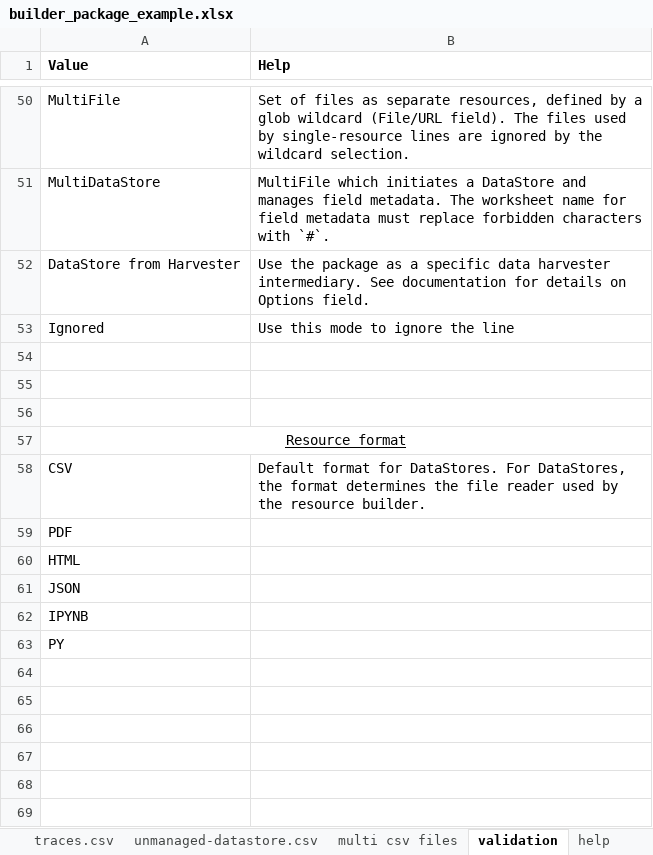
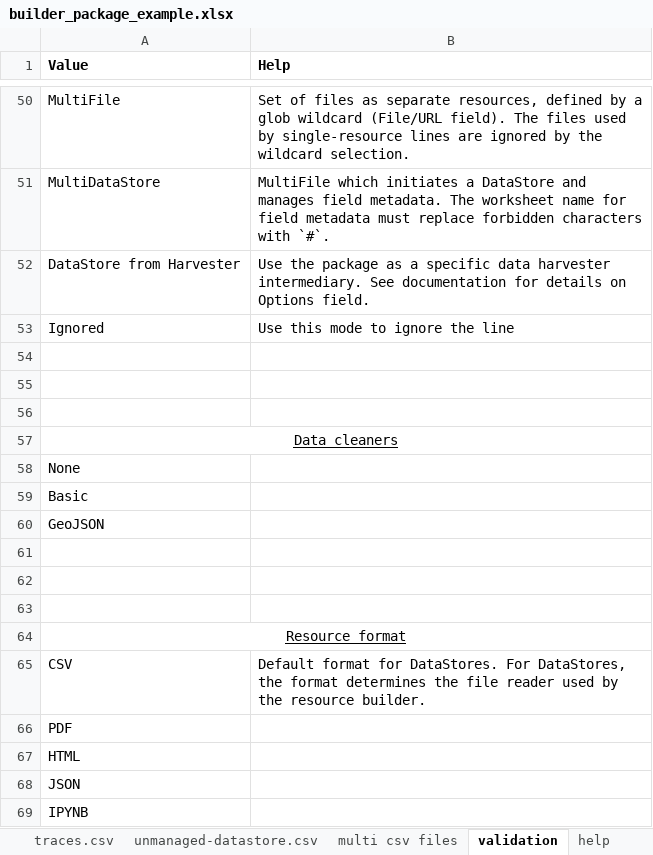
Before and after one commit to Mobidec/ckanapi_harvesters, an Excel workbook: src/ckanapi_harvesters/builder/builder_package_example.xlsx, sheet validation, drawn as a sheet; only a part is shown, gaps mark what is left out; the shorter side is filled out with more unchanged rows; values as stored, in another font and other column widths than the file's, no borders; the diff names each change by its address in the sheet, - before the commit and + after, or states it on an @@ line.

Commit message:
Excel file: added __Data cleaner__ field for DataStore resources

```diff
--- a/src/ckanapi_harvesters/builder/builder_package_example.xlsx (sheet validation)
+++ b/src/ckanapi_harvesters/builder/builder_package_example.xlsx (sheet validation)
+row 57: Data cleaners
+row 58: None
+row 59: Basic
+row 60: GeoJSON
+row 61: (empty)
+row 62: (empty)
+row 63: (empty)
```
Also changed, not shown: sheet resources, 8 other files.
